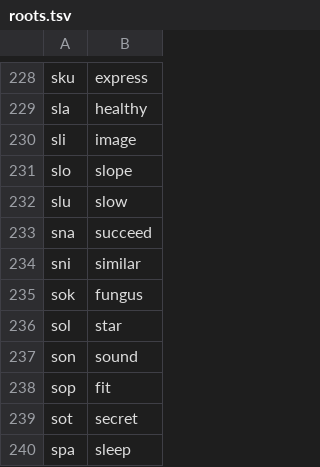
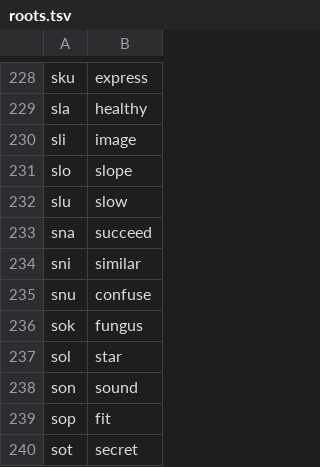
Before and after one commit to Xextan/vlabuk, a TSV file: roots.tsv, drawn as a sheet; only a part is shown, gaps mark what is left out; the shorter side is filled out with more unchanged rows.

```diff
--- a/roots.tsv
+++ b/roots.tsv
@@ -234,2 +234,3 @@ sna	succeed
 sni	similar
+snu	confuse
 sok	fungus
```
Also changed, not shown: 1 other file.
